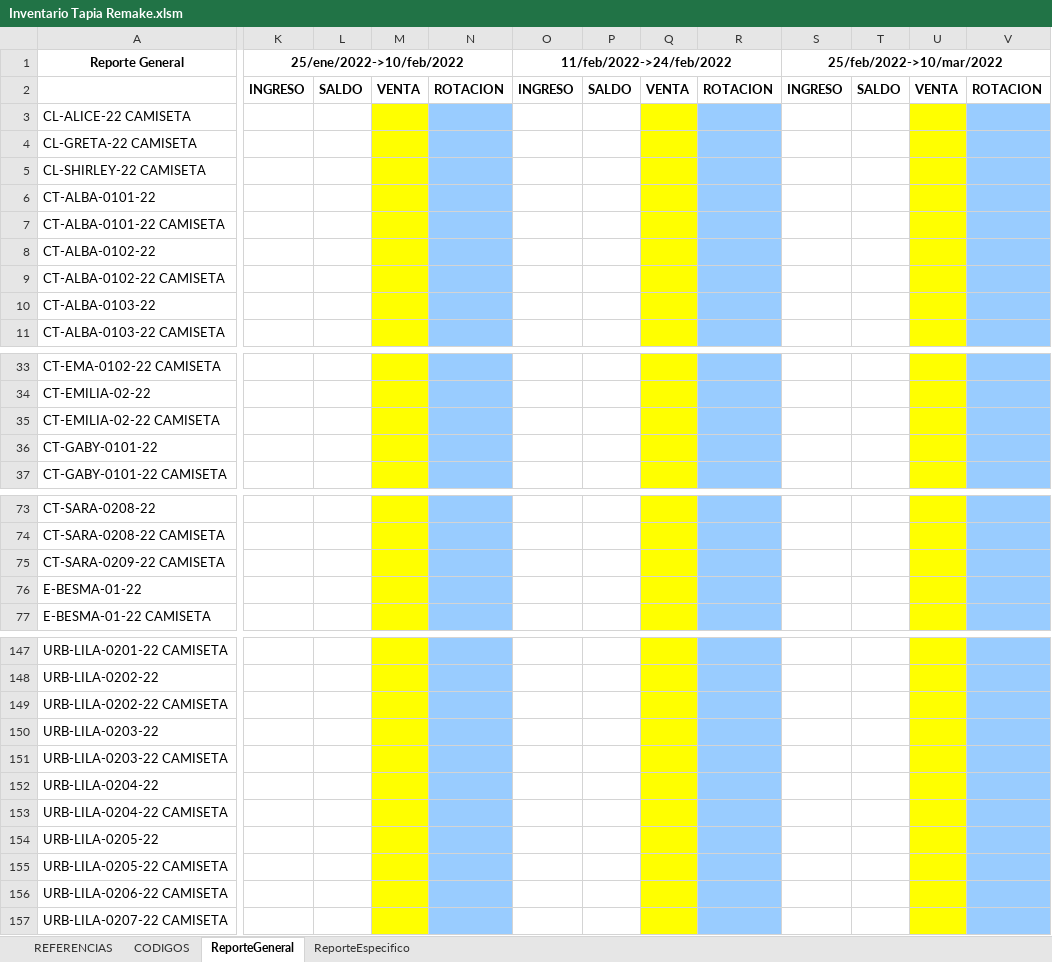
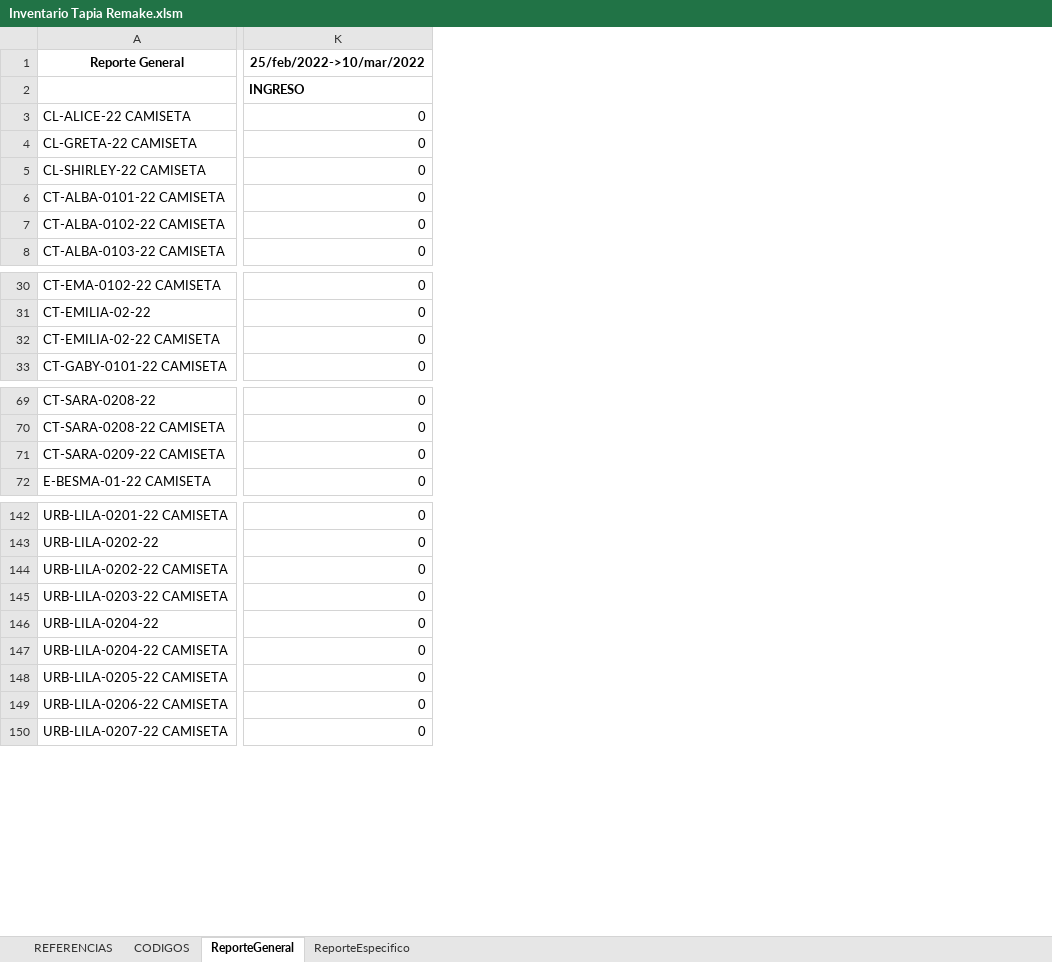
Before and after one commit to alexansaa/Verano, an Excel workbook: Inventario Tapia Remake.xlsm, sheet ReporteGeneral, drawn as a sheet; only a part is shown, gaps mark what is left out; values as stored, in another font and other column widths than the file's, no borders; removed rows and columns are numbered as before the commit, all else as after; rows hold the shown columns only; the diff covers the shown part only; the diff names each change by its address in the sheet, - before the commit and + after, or states it on an @@ line.

```diff
--- a/Inventario Tapia Remake.xlsm (sheet ReporteGeneral)
+++ b/Inventario Tapia Remake.xlsm (sheet ReporteGeneral)
-column K (INGRESO), row 1: 25/ene/2022->10/feb/2022
-column L (SALDO), empty
-column M (VENTA), empty
-column N (ROTACION), empty
-column O (INGRESO), row 1: 11/feb/2022->24/feb/2022
-column P (SALDO), empty
-column Q (VENTA), empty
-column R (ROTACION), empty
-column S (INGRESO), row 1: 25/feb/2022->10/mar/2022
-column T (SALDO), empty
-column U (VENTA), empty
-column V (ROTACION), empty
+column K (INGRESO), row 1: 25/feb/2022->10/mar/2022; rows 3-8: all 0; rows 30-33: all 0; rows 69-72: all 0; rows 142-150: all 0
-row 6: CT-ALBA-0101-22
-row 8: CT-ALBA-0102-22
-row 10: CT-ALBA-0103-22
-row 36: CT-GABY-0101-22
-row 76: E-BESMA-01-22
-row 150: URB-LILA-0203-22
-row 154: URB-LILA-0205-22
```
Also changed, not shown: 1 removed row and 3 added columns elsewhere in this sheet, sheet CODIGOS, sheet REFERENCIAS.
